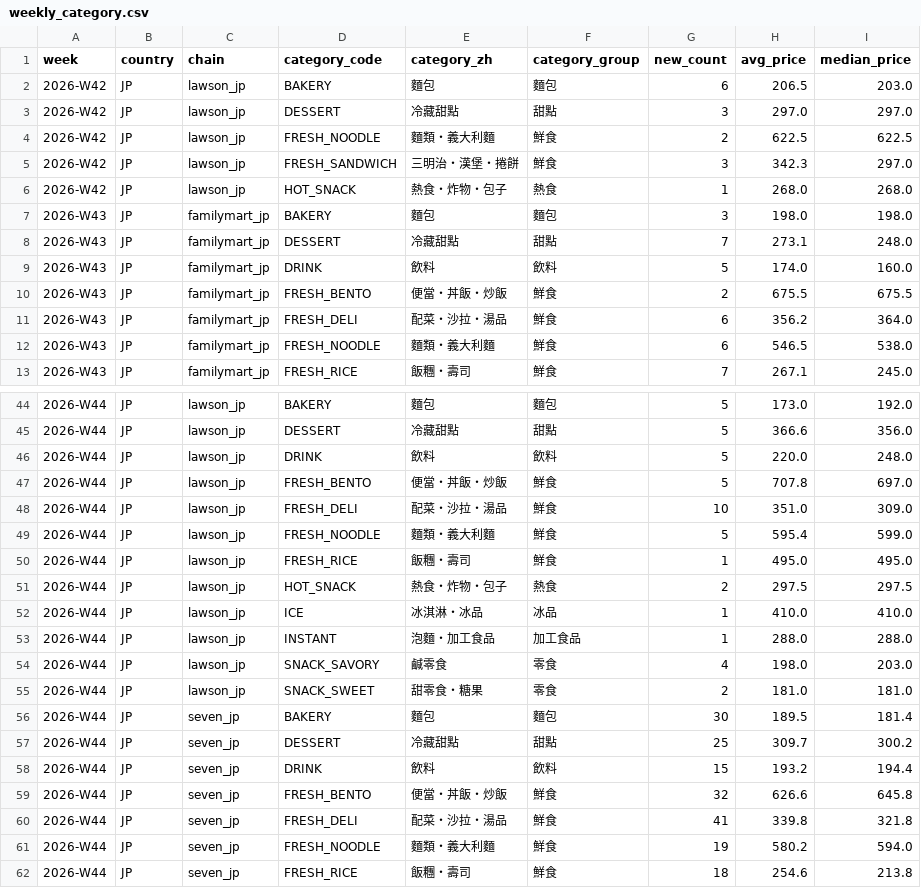
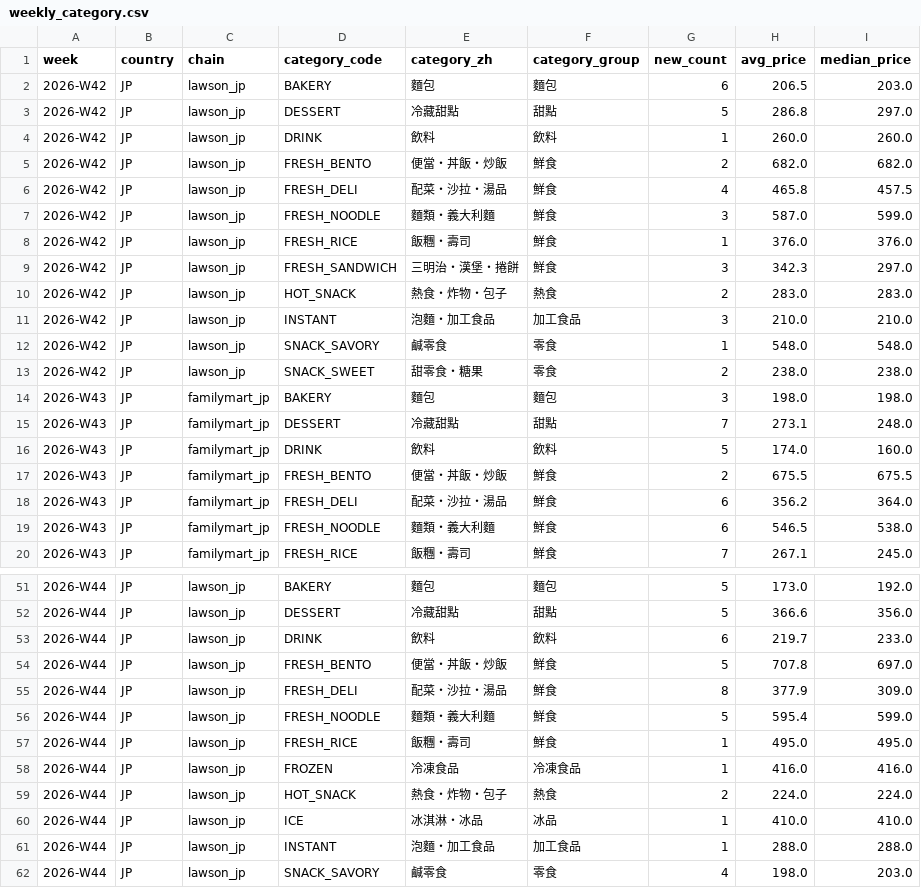
Before and after one commit to wallacezheng/CVS_report, a CSV file: data/weekly_category.csv, drawn as a sheet; only a part is shown, gaps mark what is left out; the shorter side is filled out with more unchanged rows.

```diff
--- a/data/weekly_category.csv
+++ b/data/weekly_category.csv
@@ -2,6 +2,13 @@ week,country,chain,category_code,category_zh,category_group,new_count,avg_price,
 2026-W42,JP,lawson_jp,BAKERY,麵包,麵包,6,206.5,203.0
-2026-W42,JP,lawson_jp,DESSERT,冷藏甜點,甜點,3,297.0,297.0
-2026-W42,JP,lawson_jp,FRESH_NOODLE,麵類・義大利麵,鮮食,2,622.5,622.5
+2026-W42,JP,lawson_jp,DESSERT,冷藏甜點,甜點,5,286.8,297.0
+2026-W42,JP,lawson_jp,DRINK,飲料,飲料,1,260.0,260.0
+2026-W42,JP,lawson_jp,FRESH_BENTO,便當・丼飯・炒飯,鮮食,2,682.0,682.0
+2026-W42,JP,lawson_jp,FRESH_DELI,配菜・沙拉・湯品,鮮食,4,465.8,457.5
+2026-W42,JP,lawson_jp,FRESH_NOODLE,麵類・義大利麵,鮮食,3,587.0,599.0
+2026-W42,JP,lawson_jp,FRESH_RICE,飯糰・壽司,鮮食,1,376.0,376.0
 2026-W42,JP,lawson_jp,FRESH_SANDWICH,三明治・漢堡・捲餅,鮮食,3,342.3,297.0
-2026-W42,JP,lawson_jp,HOT_SNACK,熱食・炸物・包子,熱食,1,268.0,268.0
+2026-W42,JP,lawson_jp,HOT_SNACK,熱食・炸物・包子,熱食,2,283.0,283.0
+2026-W42,JP,lawson_jp,INSTANT,泡麵・加工食品,加工食品,3,210.0,210.0
+2026-W42,JP,lawson_jp,SNACK_SAVORY,鹹零食,零食,1,548.0,548.0
+2026-W42,JP,lawson_jp,SNACK_SWEET,甜零食・糖果,零食,2,238.0,238.0
 2026-W43,JP,familymart_jp,BAKERY,麵包,麵包,3,198.0,198.0
@@ -45,8 +52,9 @@ week,country,chain,category_code,category_zh,category_group,new_count,avg_price,
 2026-W44,JP,lawson_jp,DESSERT,冷藏甜點,甜點,5,366.6,356.0
-2026-W44,JP,lawson_jp,DRINK,飲料,飲料,5,220.0,248.0
+2026-W44,JP,lawson_jp,DRINK,飲料,飲料,6,219.7,233.0
 2026-W44,JP,lawson_jp,FRESH_BENTO,便當・丼飯・炒飯,鮮食,5,707.8,697.0
-2026-W44,JP,lawson_jp,FRESH_DELI,配菜・沙拉・湯品,鮮食,10,351.0,309.0
+2026-W44,JP,lawson_jp,FRESH_DELI,配菜・沙拉・湯品,鮮食,8,377.9,309.0
 2026-W44,JP,lawson_jp,FRESH_NOODLE,麵類・義大利麵,鮮食,5,595.4,599.0
 2026-W44,JP,lawson_jp,FRESH_RICE,飯糰・壽司,鮮食,1,495.0,495.0
-2026-W44,JP,lawson_jp,HOT_SNACK,熱食・炸物・包子,熱食,2,297.5,297.5
+2026-W44,JP,lawson_jp,FROZEN,冷凍食品,冷凍食品,1,416.0,416.0
+2026-W44,JP,lawson_jp,HOT_SNACK,熱食・炸物・包子,熱食,2,224.0,224.0
 2026-W44,JP,lawson_jp,ICE,冰淇淋・冰品,冰品,1,410.0,410.0
```
Also changed, not shown: data/exports/new_2026-W45.csv, data/exports/new_this_week.csv, 10 other files.
